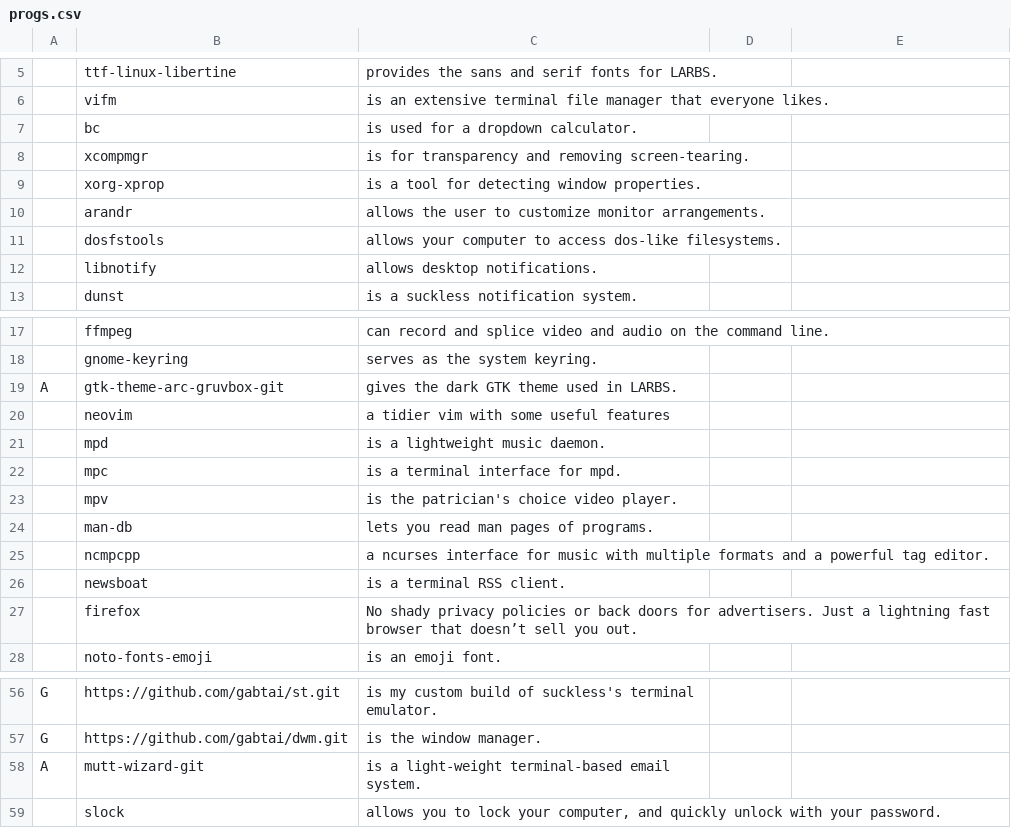
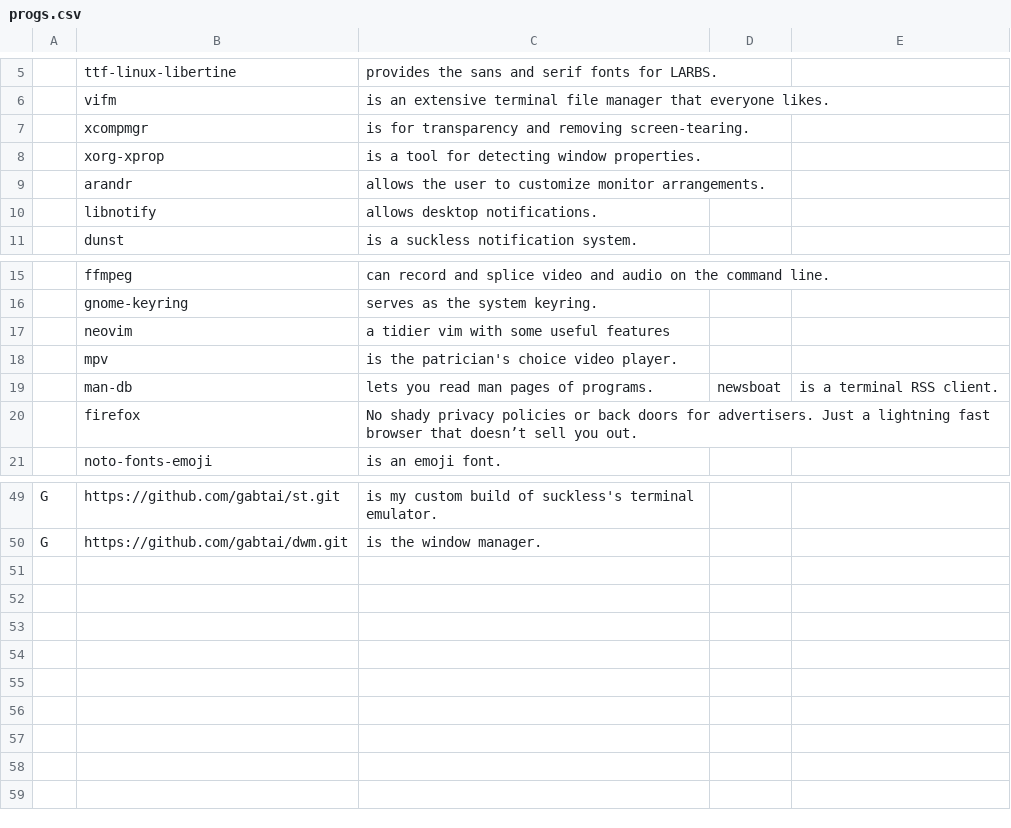
Before and after one commit to gabtai/LARBS, a CSV file: progs.csv, drawn as a sheet; only a part is shown, gaps mark what is left out.

Commit message:
Update progs.csv

```diff
--- a/progs.csv
+++ b/progs.csv
@@ -6,3 +6,2 @@
 ,vifm,"is an extensive terminal file manager that everyone likes."
-,bc,"is used for a dropdown calculator."
 ,xcompmgr,"is for transparency and removing screen-tearing."
@@ -10,3 +9,2 @@
 ,arandr,"allows the user to customize monitor arrangements."
-,dosfstools,"allows your computer to access dos-like filesystems."
 ,libnotify,"allows desktop notifications."
@@ -18,10 +16,5 @@
 ,gnome-keyring,"serves as the system keyring."
-A,gtk-theme-arc-gruvbox-git,"gives the dark GTK theme used in LARBS."
 ,neovim,"a tidier vim with some useful features"
-,mpd,"is a lightweight music daemon."
-,mpc,"is a terminal interface for mpd."
 ,mpv,"is the patrician's choice video player."
-,man-db,"lets you read man pages of programs."
-,ncmpcpp,"a ncurses interface for music with multiple formats and a powerful tag editor."
-,newsboat,"is a terminal RSS client."
+,man-db,"lets you read man pages of programs.",newsboat,"is a terminal RSS client."
 ,firefox,"No shady privacy policies or back doors for advertisers. Just a lightning fast browser that doesn’t sell you out."
@@ -57,3 +50 @@ G,https://github.com/gabtai/st.git,"is my custom build of suckless's terminal em
 G,https://github.com/gabtai/dwm.git,"is the window manager."
-A,mutt-wizard-git,"is a light-weight terminal-based email system."
-,slock,"allows you to lock your computer, and quickly unlock with your password."
```
